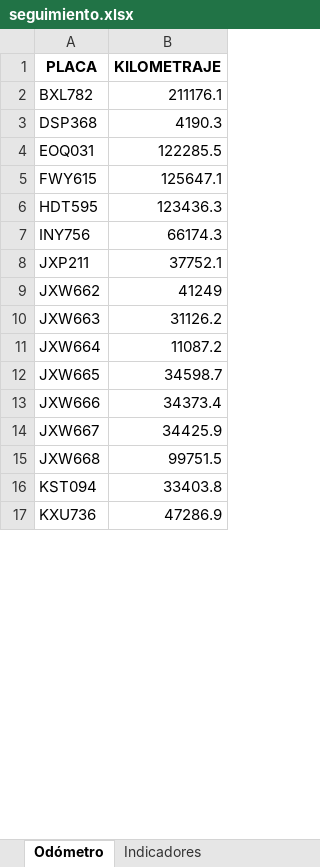
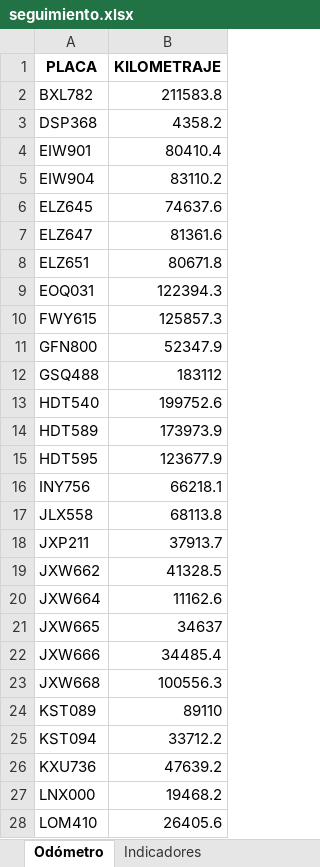
Before and after one commit to SGI-ManuelPico/informesVehiculares, an Excel workbook: output/seguimiento.xlsx, sheet Odómetro, drawn as a sheet; only a part is shown; values as stored, in another font and other column widths than the file's, no borders; removed rows and columns are numbered as before the commit, all else as after; the diff covers the shown part only; the diff names each change by its address in the sheet, - before the commit and + after, or states it on an @@ line.

```diff
--- a/output/seguimiento.xlsx (sheet Odómetro)
+++ b/output/seguimiento.xlsx (sheet Odómetro)
-B2 (KILOMETRAJE): 211176.1
+B2 (KILOMETRAJE): 211583.8
-B3 (KILOMETRAJE): 4190.3
+B3 (KILOMETRAJE): 4358.2
+row 4: EIW901 | 80410.4
+row 5: EIW904 | 83110.2
+row 6: ELZ645 | 74637.6
+row 7: ELZ647 | 81361.6
+row 8: ELZ651 | 80671.8
-B9 (KILOMETRAJE): 122285.5
+B9 (KILOMETRAJE): 122394.3
-B10 (KILOMETRAJE): 125647.1
+B10 (KILOMETRAJE): 125857.3
+row 11: GFN800 | 52347.9
+row 12: GSQ488 | 183112
+row 13: HDT540 | 199752.6
+row 14: HDT589 | 173973.9
-B15 (KILOMETRAJE): 123436.3
+B15 (KILOMETRAJE): 123677.9
-B16 (KILOMETRAJE): 66174.3
+B16 (KILOMETRAJE): 66218.1
+row 17: JLX558 | 68113.8
-B18 (KILOMETRAJE): 37752.1
+B18 (KILOMETRAJE): 37913.7
-B19 (KILOMETRAJE): 41249
+B19 (KILOMETRAJE): 41328.5
-row 10: JXW663 | 31126.2
-B20 (KILOMETRAJE): 11087.2
+B20 (KILOMETRAJE): 11162.6
-B21 (KILOMETRAJE): 34598.7
+B21 (KILOMETRAJE): 34637
-B22 (KILOMETRAJE): 34373.4
+B22 (KILOMETRAJE): 34485.4
-row 14: JXW667 | 34425.9
-B23 (KILOMETRAJE): 99751.5
+B23 (KILOMETRAJE): 100556.3
+row 24: KST089 | 89110
-B25 (KILOMETRAJE): 33403.8
+B25 (KILOMETRAJE): 33712.2
-B26 (KILOMETRAJE): 47286.9
+B26 (KILOMETRAJE): 47639.2
+row 27: LNX000 | 19468.2
+row 28: LOM410 | 26405.6
```
Also changed, not shown: 14 added rows, 1 removed row and 8 edited cells elsewhere in this sheet, sheet Infractores, sheet Seguimiento, sheet Act. fuera de horario laboral, sheet Indicadores Totales, sheet Indicadores, 1 other file.
